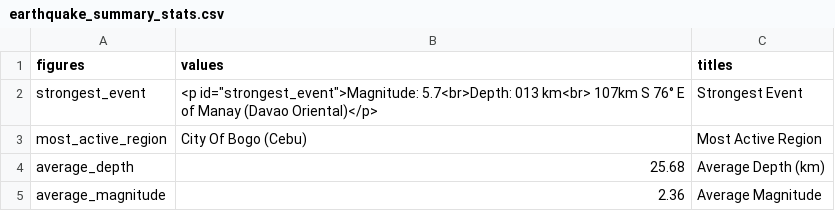
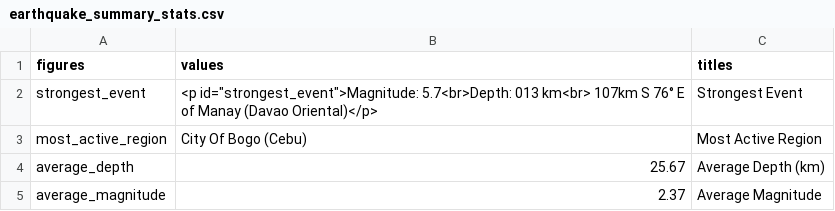
Before and after one commit to Waytii/chamthesleeptalker, a CSV file: earthquake_summary_stats.csv, drawn as a sheet.

```diff
--- a/earthquake_summary_stats.csv
+++ b/earthquake_summary_stats.csv
@@ -3,3 +3,3 @@ strongest_event,"<p id=""strongest_event"">Magnitude: 5.7<br>Depth: 013 km<br> 1
 most_active_region,City Of Bogo (Cebu),Most Active Region
-average_depth,25.68,Average Depth (km)
-average_magnitude,2.36,Average Magnitude
+average_depth,25.67,Average Depth (km)
+average_magnitude,2.37,Average Magnitude
```
Also changed, not shown: earthquakes.csv, earthquakes_past_24_hours.csv, 6 other files.
